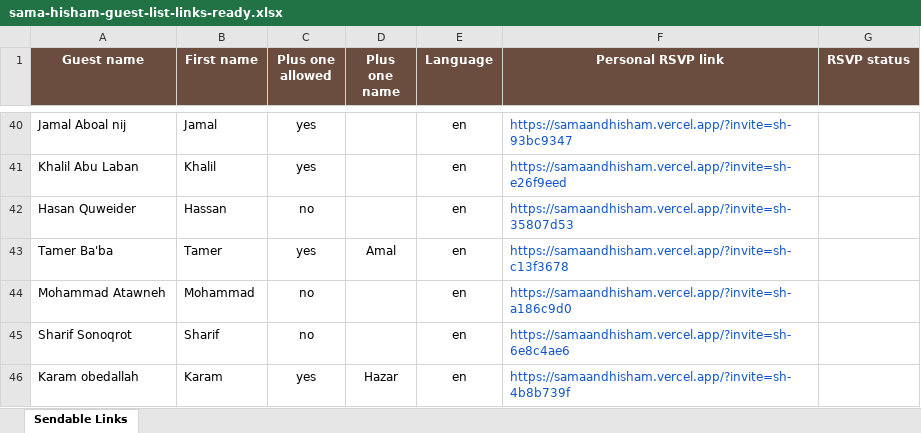
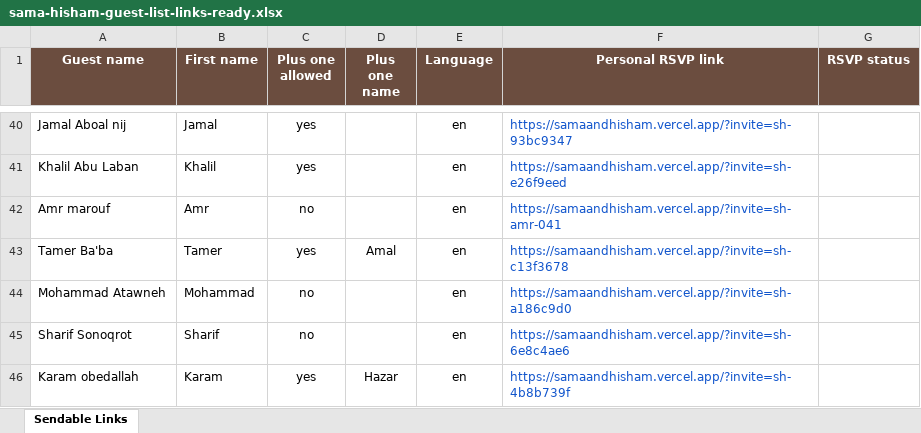
Before and after one commit to rozanasaleem/Sama-Hisham, an Excel workbook: outputs/guest-list-template/sama-hisham-guest-list-links-ready.xlsx, sheet Sendable Links, drawn as a sheet; only a part is shown, gaps mark what is left out; values as stored, in another font and other column widths than the file's, no borders; the diff names each change by its address in the sheet, - before the commit and + after, or states it on an @@ line.

Commit message:
Update guest 41 invite link

```diff
--- a/outputs/guest-list-template/sama-hisham-guest-list-links-ready.xlsx (sheet Sendable Links)
+++ b/outputs/guest-list-template/sama-hisham-guest-list-links-ready.xlsx (sheet Sendable Links)
-A42 (Guest name): Hasan Quweider
+A42 (Guest name): Amr marouf
-B42 (First name): Hassan
+B42 (First name): Amr
-F42 (Personal RSVP link): https://samaandhisham.vercel.app/?invite=sh-35807d53
+F42 (Personal RSVP link): https://samaandhisham.vercel.app/?invite=sh-amr-041
```
Also changed, not shown: outputs/guest-list-template/sama-hisham-sendable-guest-links.xlsx, 1 other file.
